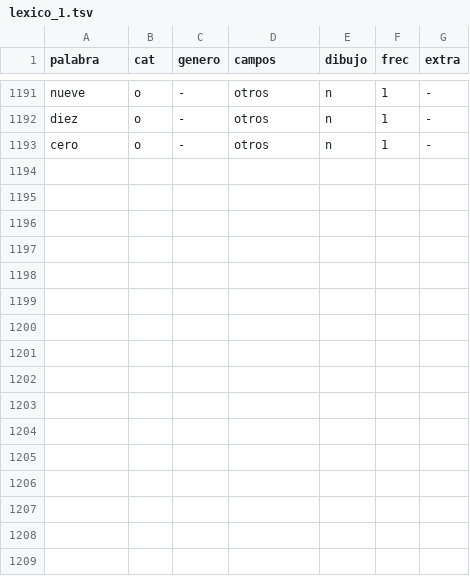
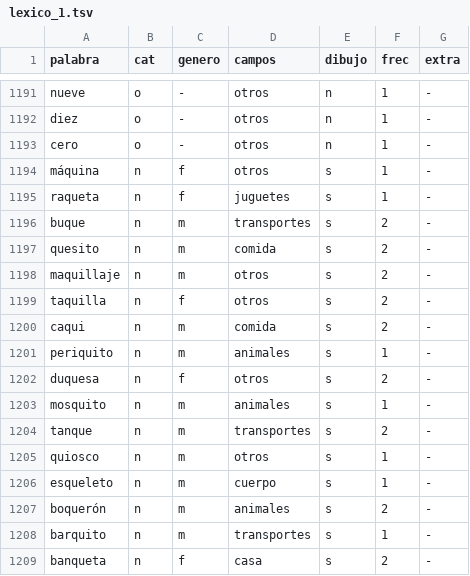
Before and after one commit to ilinper301-hue/Charta, a TSV file: datos/lexico_1.tsv, drawn as a sheet; only a part is shown, gaps mark what is left out; the diff names each change by its address in the sheet, - before the commit and + after, or states it on an @@ line.

```diff
--- a/datos/lexico_1.tsv
+++ b/datos/lexico_1.tsv
+row 1194: máquina | n | f | otros | s | 1 | -
+row 1195: raqueta | n | f | juguetes | s | 1 | -
+row 1196: buque | n | m | transportes | s | 2 | -
+row 1197: quesito | n | m | comida | s | 2 | -
+row 1198: maquillaje | n | m | otros | s | 2 | -
+row 1199: taquilla | n | f | otros | s | 2 | -
+row 1200: caqui | n | m | comida | s | 2 | -
+row 1201: periquito | n | m | animales | s | 1 | -
+row 1202: duquesa | n | f | otros | s | 2 | -
+row 1203: mosquito | n | m | animales | s | 1 | -
+row 1204: tanque | n | m | transportes | s | 2 | -
+row 1205: quiosco | n | m | otros | s | 1 | -
+row 1206: esqueleto | n | m | cuerpo | s | 1 | -
+row 1207: boquerón | n | m | animales | s | 2 | -
+row 1208: barquito | n | m | transportes | s | 1 | -
+row 1209: banqueta | n | f | casa | s | 2 | -
```
Also changed, not shown: 25 other files.
